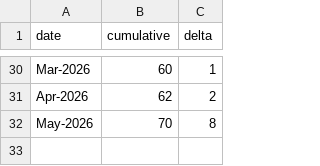
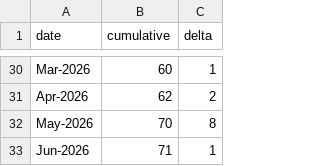
Before and after one commit to MirceaDan/Romanian-Railway-Construction-Progress-Modeling, a CSV file: data/cfr_progress.csv, drawn as a sheet; only a part is shown, gaps mark what is left out.

```diff
--- a/data/cfr_progress.csv
+++ b/data/cfr_progress.csv
@@ -32 +32,2 @@ Apr-2026,62,2
 May-2026,70,8
+Jun-2026,71,1
```
Also changed, not shown: output/forecast_log.csv, 1 other file.
